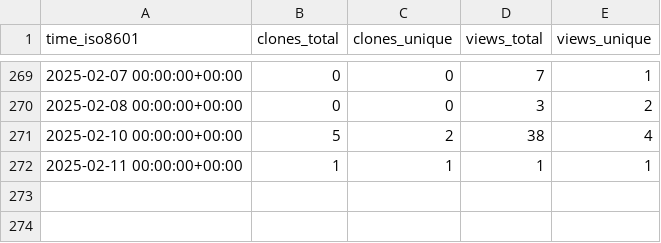
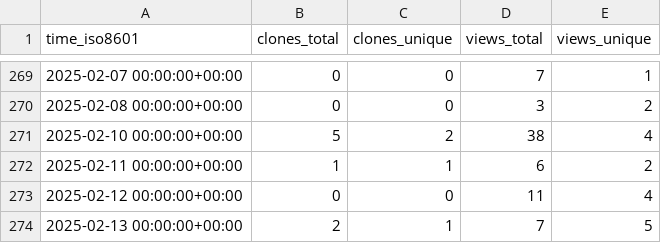
Before and after one commit to meetbryce/open-source-slack-ai--gh-stats, a CSV file: meetbryce/open-source-slack-ai/ghrs-data/views_clones_aggregate.csv, drawn as a sheet; only a part is shown, gaps mark what is left out.

```diff
--- a/meetbryce/open-source-slack-ai/ghrs-data/views_clones_aggregate.csv
+++ b/meetbryce/open-source-slack-ai/ghrs-data/views_clones_aggregate.csv
@@ -271,2 +271,4 @@ time_iso8601,clones_total,clones_unique,views_total,views_unique
 2025-02-10 00:00:00+00:00,5,2,38,4
-2025-02-11 00:00:00+00:00,1,1,1,1
+2025-02-11 00:00:00+00:00,1,1,6,2
+2025-02-12 00:00:00+00:00,0,0,11,4
+2025-02-13 00:00:00+00:00,2,1,7,5
```
Also changed, not shown: 1 other file.
